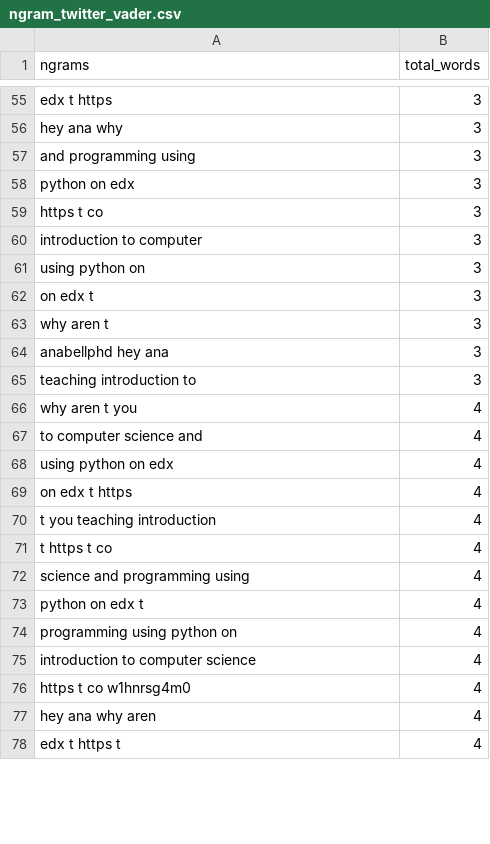
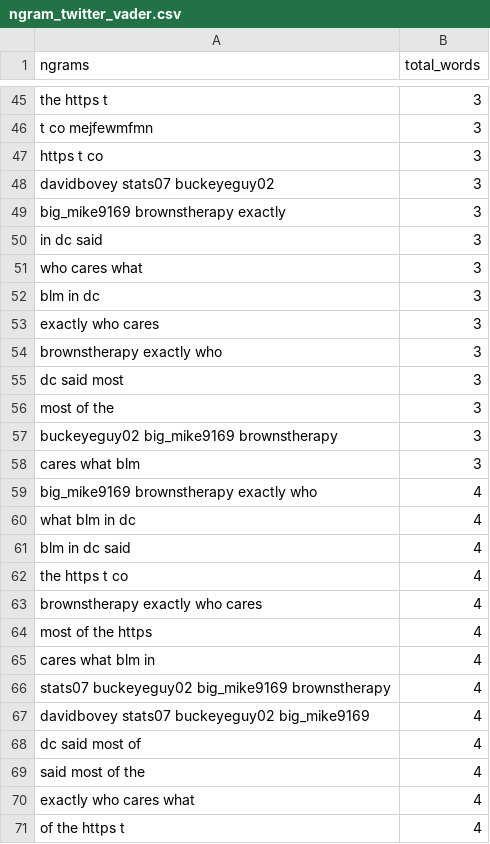
Before and after one commit to rachel-fischoff/sentiment-analysis-vader, a CSV file: app/views/ngram_twitter_vader.csv, drawn as a sheet; only a part is shown, gaps mark what is left out; removed rows and columns are numbered as before the commit, all else as after; the diff covers the shown part only; the diff names each change by its address in the sheet, - before the commit and + after, or states it on an @@ line.

```diff
--- a/app/views/ngram_twitter_vader.csv
+++ b/app/views/ngram_twitter_vader.csv
-A45 (ngrams): edx t https
+A45 (ngrams): the https t
-row 56: hey ana why | 3
-row 57: and programming using | 3
-A46 (ngrams): python on edx
+A46 (ngrams): t co mejfewmfmn
+row 48: davidbovey stats07 buckeyeguy02 | 3
-A49 (ngrams): introduction to computer
+A49 (ngrams): big_mike9169 brownstherapy exactly
+row 50: in dc said | 3
-A51 (ngrams): using python on
+A51 (ngrams): who cares what
-A52 (ngrams): on edx t
+A52 (ngrams): blm in dc
-A53 (ngrams): why aren t
+A53 (ngrams): exactly who cares
-A54 (ngrams): anabellphd hey ana
+A54 (ngrams): brownstherapy exactly who
+row 55: dc said most | 3
-A56 (ngrams): teaching introduction to
+A56 (ngrams): most of the
+row 57: buckeyeguy02 big_mike9169 brownstherapy | 3
+row 58: cares what blm | 3
-A59 (ngrams): why aren t you
+A59 (ngrams): big_mike9169 brownstherapy exactly who
-A60 (ngrams): to computer science and
+A60 (ngrams): what blm in dc
-A61 (ngrams): using python on edx
+A61 (ngrams): blm in dc said
-A62 (ngrams): on edx t https
+A62 (ngrams): the https t co
-A63 (ngrams): t you teaching introduction
+A63 (ngrams): brownstherapy exactly who cares
-A64 (ngrams): t https t co
+A64 (ngrams): most of the https
-A65 (ngrams): science and programming using
+A65 (ngrams): cares what blm in
-A66 (ngrams): python on edx t
+A66 (ngrams): stats07 buckeyeguy02 big_mike9169 brownstherapy
-A67 (ngrams): programming using python on
+A67 (ngrams): davidbovey stats07 buckeyeguy02 big_mike9169
-A68 (ngrams): introduction to computer science
+A68 (ngrams): dc said most of
-A69 (ngrams): https t co w1hnrsg4m0
+A69 (ngrams): said most of the
-A70 (ngrams): hey ana why aren
+A70 (ngrams): exactly who cares what
-A71 (ngrams): edx t https t
+A71 (ngrams): of the https t
```
Also changed, not shown: 19 added rows, 32 removed rows, 1 moved row and 24 edited cells elsewhere in this file, app/views/ngram.csv, app/views/twitter_text.csv, 9 other files.
